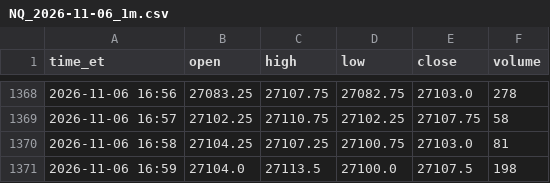
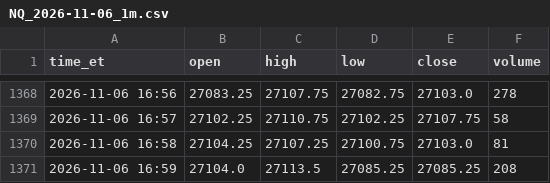
Before and after one commit to mihaixc/nq-data, a CSV file: data/1m/NQ_2026-11-06_1m.csv, drawn as a sheet; only a part is shown, gaps mark what is left out.

```diff
--- a/data/1m/NQ_2026-11-06_1m.csv
+++ b/data/1m/NQ_2026-11-06_1m.csv
@@ -1370,2 +1370,2 @@ time_et,open,high,low,close,volume
 2026-11-06 16:58,27104.25,27107.25,27100.75,27103.0,81
-2026-11-06 16:59,27104.0,27113.5,27100.0,27107.5,198
+2026-11-06 16:59,27104.0,27113.5,27085.25,27085.25,208
```
Also changed, not shown: data/5m/NQ_2026-08-31_5m.csv, data/5m/NQ_2026-11-06_5m.csv, 6 other files.
